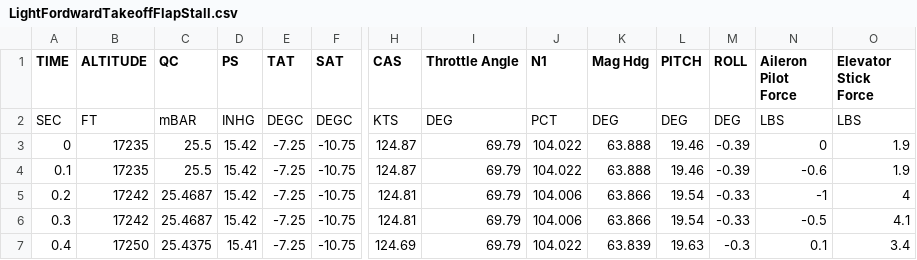
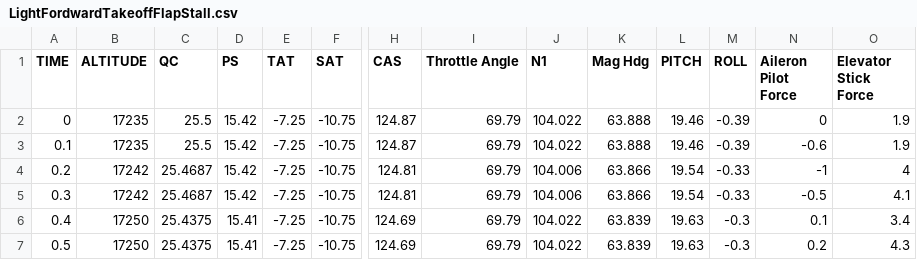
Before and after one commit to SebGeek/teleinfo, a CSV file: log/LightFordwardTakeoffFlapStall.csv, drawn as a sheet; only a part is shown, gaps mark what is left out; the shorter side is filled out with more unchanged rows; rows hold the shown columns only; the diff names each change by its address in the sheet, - before the commit and + after, or states it on an @@ line.

```diff
--- a/log/LightFordwardTakeoffFlapStall.csv
+++ b/log/LightFordwardTakeoffFlapStall.csv
-row 2: SEC | FT | mBAR | INHG | DEGC | DEGC | KTS | DEG | PCT | DEG | DEG | DEG | LBS | LBS
```
Also changed, not shown: 6 other files.
